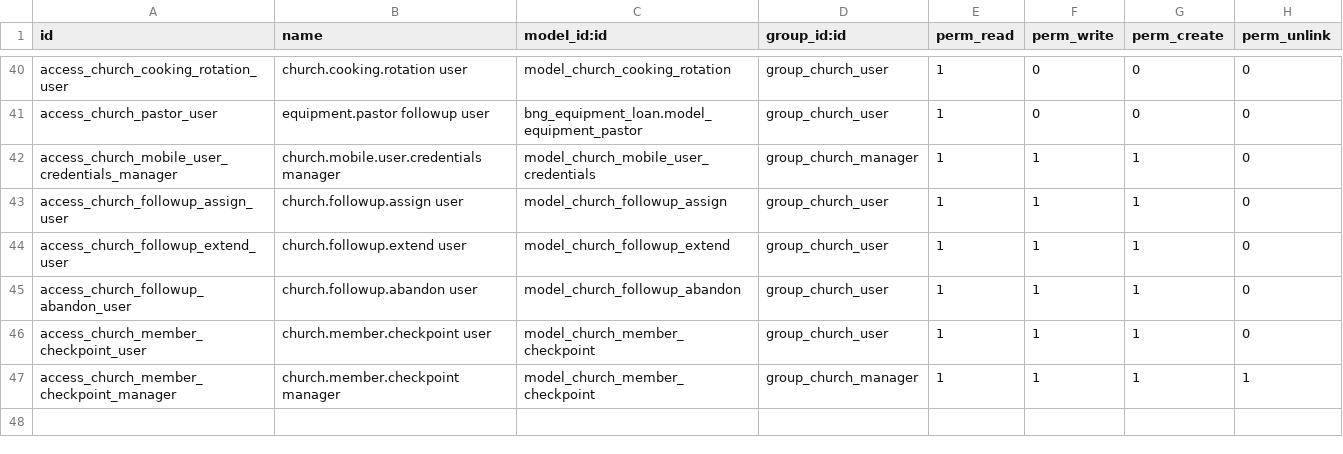
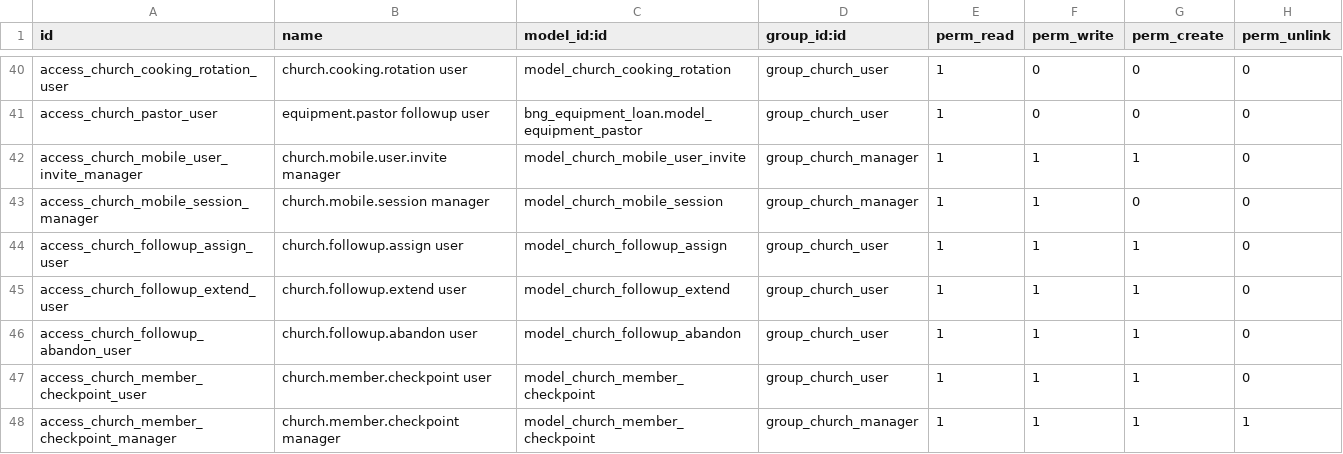
Before and after one commit to Kvola/church_followup, a CSV file: security/ir.model.access.csv, drawn as a sheet; only a part is shown, gaps mark what is left out.

```diff
--- a/security/ir.model.access.csv
+++ b/security/ir.model.access.csv
@@ -41,3 +41,4 @@ access_church_cooking_rotation_user,church.cooking.rotation user,model_church_co
 access_church_pastor_user,equipment.pastor followup user,bng_equipment_loan.model_equipment_pastor,group_church_user,1,0,0,0
-access_church_mobile_user_credentials_manager,church.mobile.user.credentials manager,model_church_mobile_user_credentials,group_church_manager,1,1,1,0
+access_church_mobile_user_invite_manager,church.mobile.user.invite manager,model_church_mobile_user_invite,group_church_manager,1,1,1,0
+access_church_mobile_session_manager,church.mobile.session manager,model_church_mobile_session,group_church_manager,1,1,0,0
 access_church_followup_assign_user,church.followup.assign user,model_church_followup_assign,group_church_user,1,1,1,0
```
Also changed, not shown: 7 other files.
